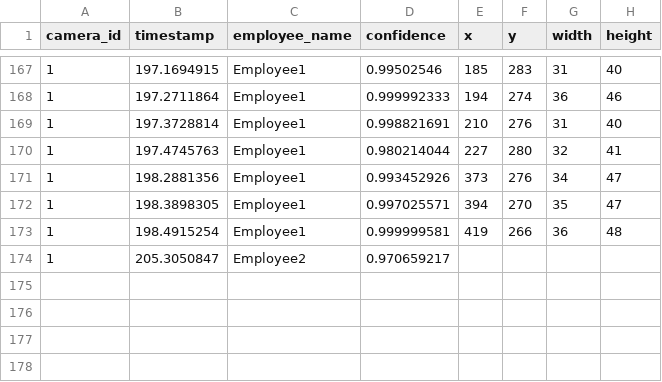
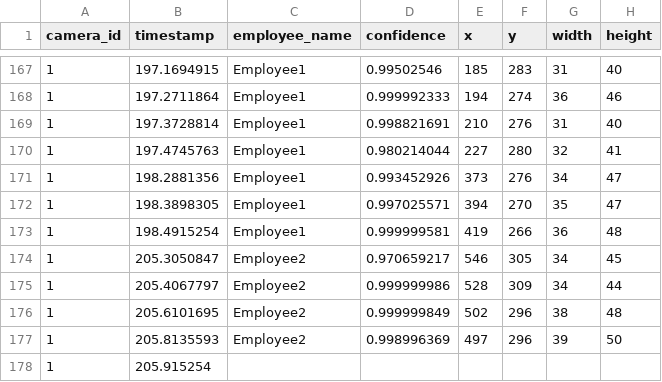
Before and after one commit to cinderellab/Vision-Based-Attendance-Tracker, a CSV file: Attendance_Logic_Module/test1.csv, drawn as a sheet; only a part is shown, gaps mark what is left out.

```diff
--- a/Attendance_Logic_Module/test1.csv
+++ b/Attendance_Logic_Module/test1.csv
@@ -173,2 +173,6 @@ camera_id,timestamp,employee_name,confidence,x,y,width,height
 1,198.4915254,Employee1,0.999999581,419,266,36,48
-1,205.3050847,Employee2,0.970659217,
+1,205.3050847,Employee2,0.970659217,546,305,34,45
+1,205.4067797,Employee2,0.999999986,528,309,34,44
+1,205.6101695,Employee2,0.999999849,502,296,38,48
+1,205.8135593,Employee2,0.998996369,497,296,39,50
+1,205.915254
```
